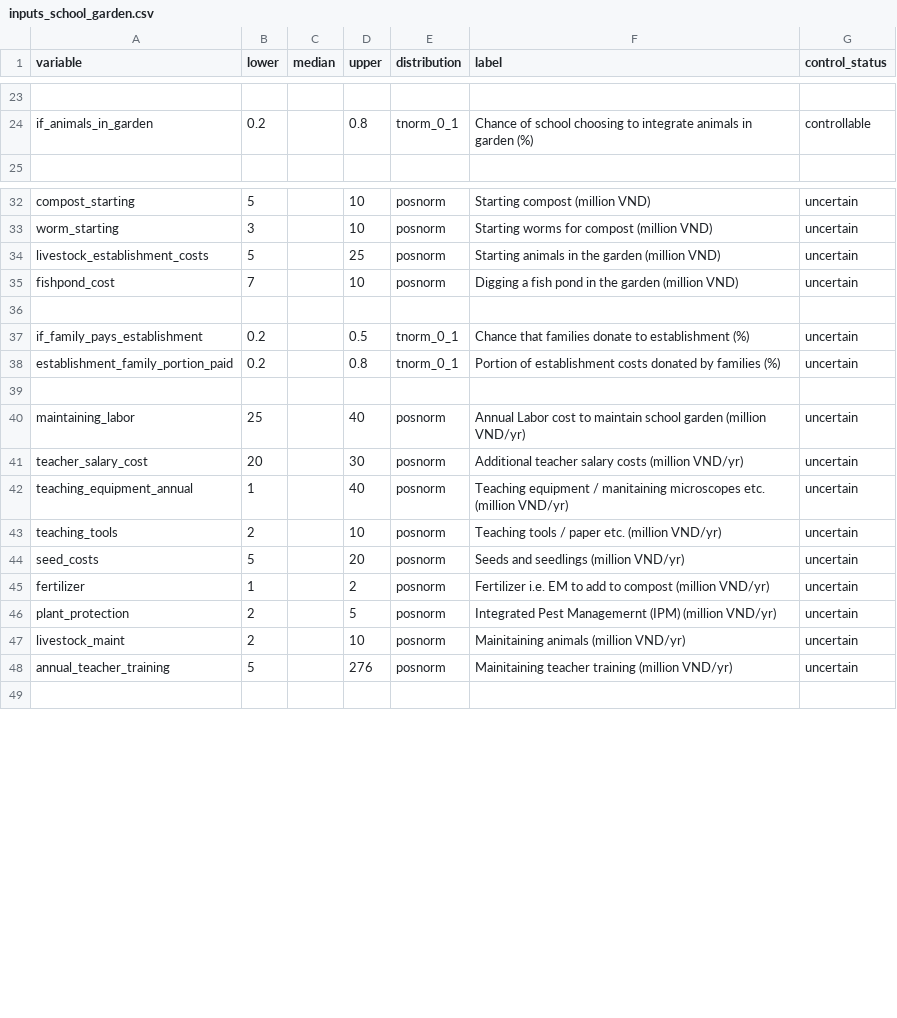
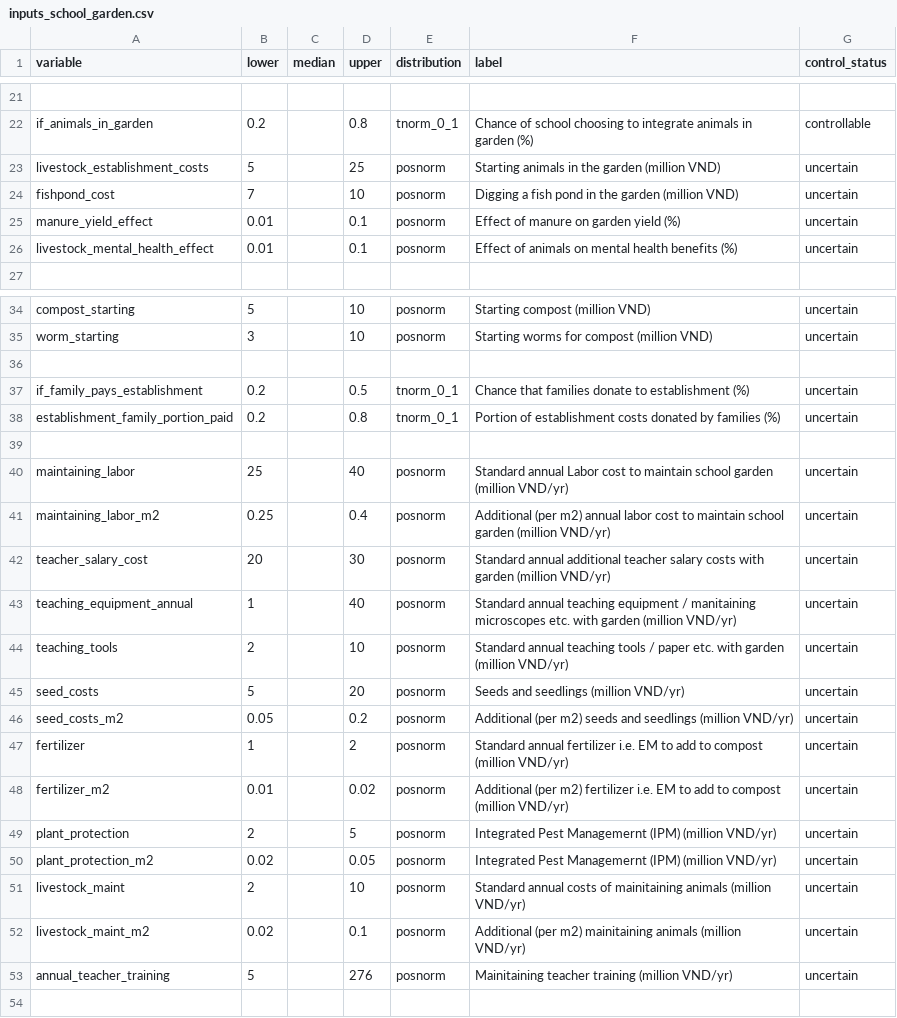
Before and after one commit to CWWhitney/urban_school_gardens, a CSV file: data/inputs_school_garden.csv, drawn as a sheet; only a part is shown, gaps mark what is left out; addresses are those after the commit; the diff covers the shown part only; the diff names each change by its address in the sheet, - before the commit and + after, or states it on an @@ line.

Commit message:
Minor: Add missing costs for school events, benefits of livestock, m2 calculations for costs of gardens (replacing the previous 'expensive_garden_size shortcut), remove the 'control' label for some variables that are not really controllable.

```diff
--- a/data/inputs_school_garden.csv
+++ b/data/inputs_school_garden.csv
@@ row 34 moved to row 23: livestock_establishment_costs @@
@@ row 35 moved to row 24: fishpond_cost @@
+row 25: manure_yield_effect | 0.01 |  | 0.1 | posnorm | Effect of manure on garden yield (%) | uncertain
+row 26: livestock_mental_health_effect | 0.01 |  | 0.1 | posnorm | Effect of animals on mental health benefits (%) | uncertain
-F40 (label): Annual Labor cost…
+F40 (label): Standard annual Labor cost…
+row 41: maintaining_labor_m2 | 0.25 |  | 0.4 | posnorm | Additional (per m2) annual labor cost to maintain school garden (million VND/yr) | uncertain
-F42 (label): Additional teacher salary costs (million VND/yr)
+F42 (label): Standard annual additional teacher salary costs with garden (million VND/yr)
-F43 (label): Teaching equipment / manitaining microscopes etc. (million VND/yr)
+F43 (label): Standard annual teaching equipment / manitaining microscopes etc. with garden (million VND/yr)
-F44 (label): Teaching tools / paper etc. (million VND/yr)
+F44 (label): Standard annual teaching tools / paper etc. with garden (million VND/yr)
+row 46: seed_costs_m2 | 0.05 |  | 0.2 | posnorm | Additional (per m2) seeds and seedlings (million VND/yr) | uncertain
-F47 (label): Fertilizer i.e. EM…
+F47 (label): Standard annual fertilizer i.e. EM…
+row 48: fertilizer_m2 | 0.01 |  | 0.02 | posnorm | Additional (per m2) fertilizer i.e. EM to add to compost (million VND/yr) | uncertain
+row 50: plant_protection_m2 | 0.02 |  | 0.05 | posnorm | Integrated Pest Managemernt (IPM) (million VND/yr) | uncertain
-F51 (label): Mainitaining animals (million…
+F51 (label): Standard annual costs of mainitaining animals (million…
+row 52: livestock_maint_m2 | 0.02 |  | 0.1 | posnorm | Additional (per m2) mainitaining animals (million VND/yr) | uncertain
```
Also changed, not shown: 1 added row, 2 removed rows and 3 edited cells elsewhere in this file, 8 other files.
